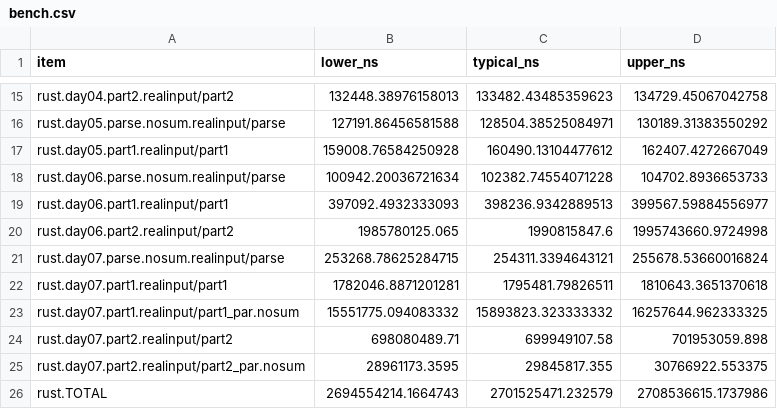
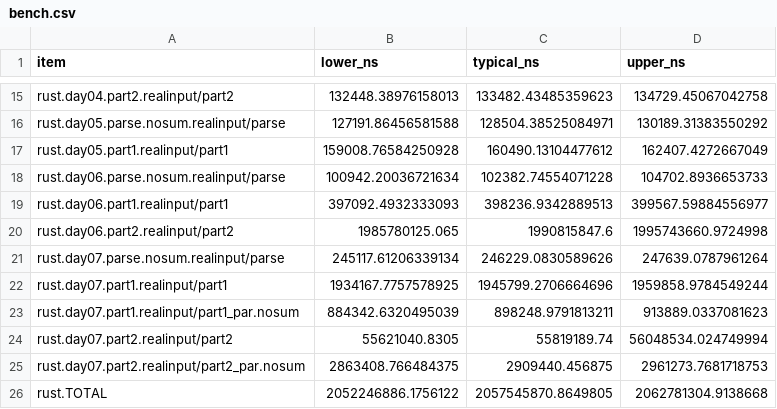
Before and after one commit to ankitson/aoc, a CSV file: 2024/bench.csv, drawn as a sheet; only a part is shown, gaps mark what is left out.

```diff
--- a/2024/bench.csv
+++ b/2024/bench.csv
@@ -20,7 +20,7 @@ rust.day06.part1.realinput/part1,397092.4932333093,398236.9342889513,399567.5988
 rust.day06.part2.realinput/part2,1985780125.065,1990815847.6,1995743660.9724998
-rust.day07.parse.nosum.realinput/parse,253268.78625284715,254311.3394643121,255678.53660016824
-rust.day07.part1.realinput/part1,1782046.8871201281,1795481.79826511,1810643.3651370618
-rust.day07.part1.realinput/part1_par.nosum,15551775.094083332,15893823.323333332,16257644.962333325
-rust.day07.part2.realinput/part2,698080489.71,699949107.58,701953059.898
-rust.day07.part2.realinput/part2_par.nosum,28961173.3595,29845817.355,30766922.553375
-rust.TOTAL,2694554214.1664743,2701525471.232579,2708536615.1737986
+rust.day07.parse.nosum.realinput/parse,245117.61206339134,246229.0830589626,247639.0787961264
+rust.day07.part1.realinput/part1,1934167.7757578925,1945799.2706664696,1959858.9784549244
+rust.day07.part1.realinput/part1_par.nosum,884342.6320495039,898248.9791813211,913889.0337081623
+rust.day07.part2.realinput/part2,55621040.8305,55819189.74,56048534.024749994
+rust.day07.part2.realinput/part2_par.nosum,2863408.766484375,2909440.456875,2961273.7681718753
+rust.TOTAL,2052246886.1756122,2057545870.8649805,2062781304.9138668
```
Also changed, not shown: 4 other files.
